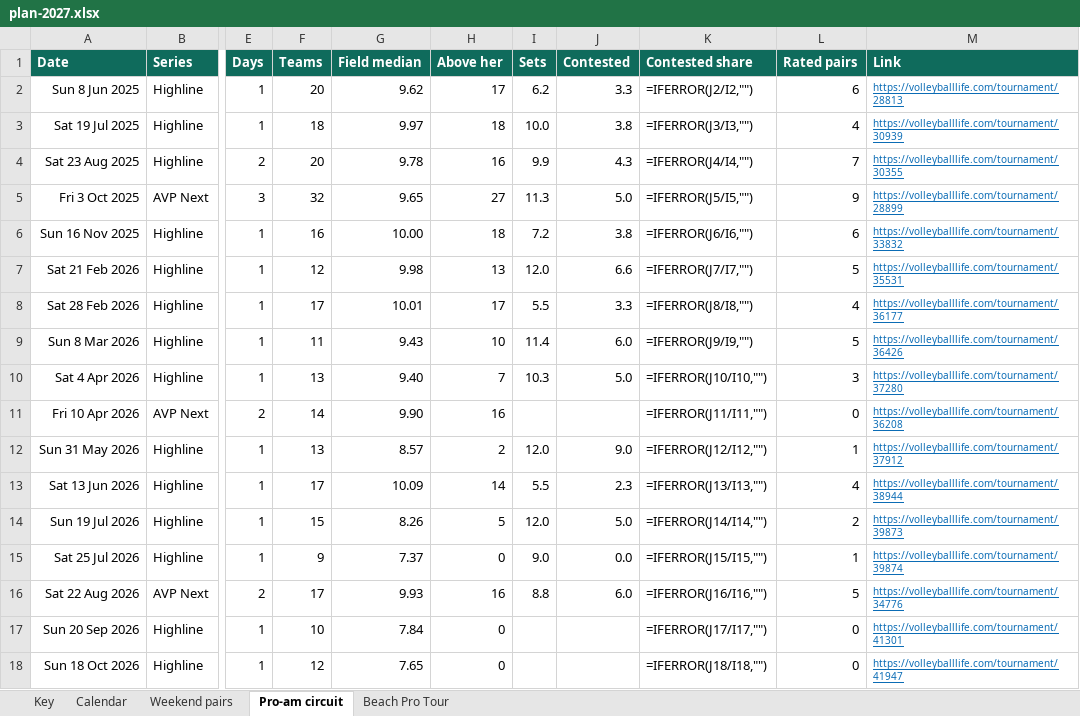
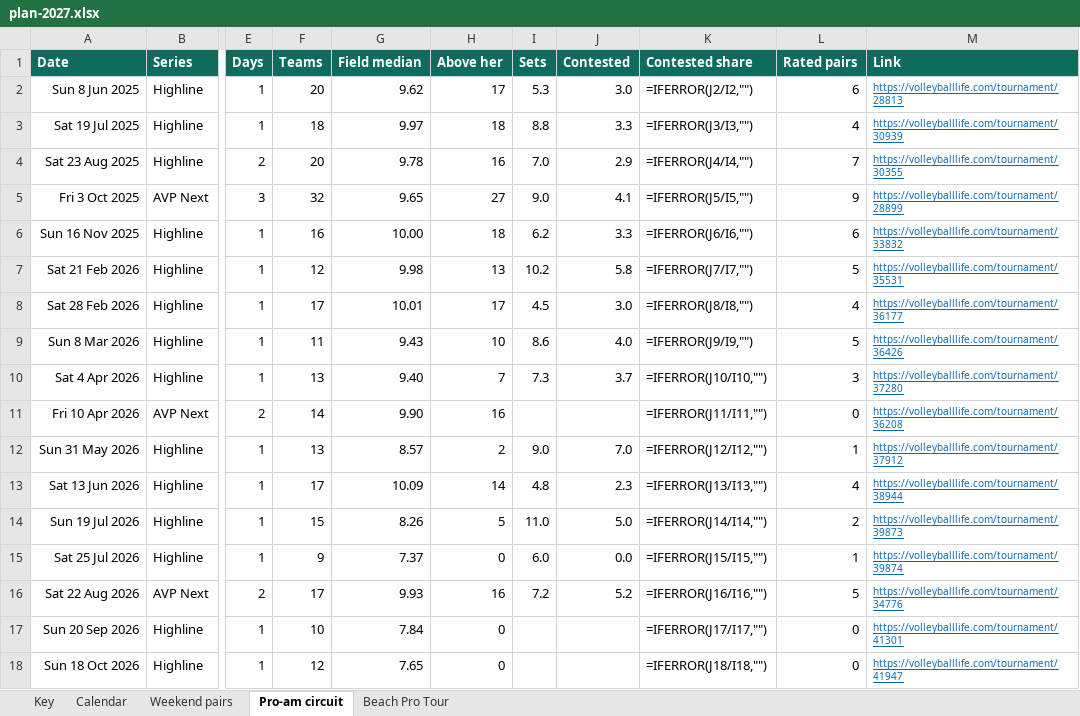
Before and after one commit to cormacflanagan/VB, an Excel workbook: docs/plan-2027.xlsx, sheet Pro-am circuit, drawn as a sheet; only a part is shown, gaps mark what is left out; values as stored, in another font and other column widths than the file's, no borders; formulas without a stored value are shown as written; table styles not drawn; the diff names each change by its address in the sheet, - before the commit and + after, or states it on an @@ line.

```diff
--- a/docs/plan-2027.xlsx (sheet Pro-am circuit)
+++ b/docs/plan-2027.xlsx (sheet Pro-am circuit)
-I2 (Sets): 6.2
+I2 (Sets): 5.3
-J2 (Contested): 3.3
+J2 (Contested): 3.0
-I3 (Sets): 10.0
+I3 (Sets): 8.8
-J3 (Contested): 3.8
+J3 (Contested): 3.3
-I4 (Sets): 9.9
+I4 (Sets): 7.0
-J4 (Contested): 4.3
+J4 (Contested): 2.9
-I5 (Sets): 11.3
+I5 (Sets): 9.0
-J5 (Contested): 5.0
+J5 (Contested): 4.1
-I6 (Sets): 7.2
+I6 (Sets): 6.2
-J6 (Contested): 3.8
+J6 (Contested): 3.3
-I7 (Sets): 12.0
+I7 (Sets): 10.2
-J7 (Contested): 6.6
+J7 (Contested): 5.8
-I8 (Sets): 5.5
+I8 (Sets): 4.5
-J8 (Contested): 3.3
+J8 (Contested): 3.0
-I9 (Sets): 11.4
+I9 (Sets): 8.6
-J9 (Contested): 6.0
+J9 (Contested): 4.0
-I10 (Sets): 10.3
+I10 (Sets): 7.3
-J10 (Contested): 5.0
+J10 (Contested): 3.7
-I12 (Sets): 12.0
+I12 (Sets): 9.0
-J12 (Contested): 9.0
+J12 (Contested): 7.0
-I13 (Sets): 5.5
+I13 (Sets): 4.8
-I14 (Sets): 12.0
+I14 (Sets): 11.0
-I15 (Sets): 9.0
+I15 (Sets): 6.0
-I16 (Sets): 8.8
+I16 (Sets): 7.2
-J16 (Contested): 6.0
+J16 (Contested): 5.2
```
Also changed, not shown: sheet Calendar, sheet Weekend pairs, sheet Key, 2 other files.
